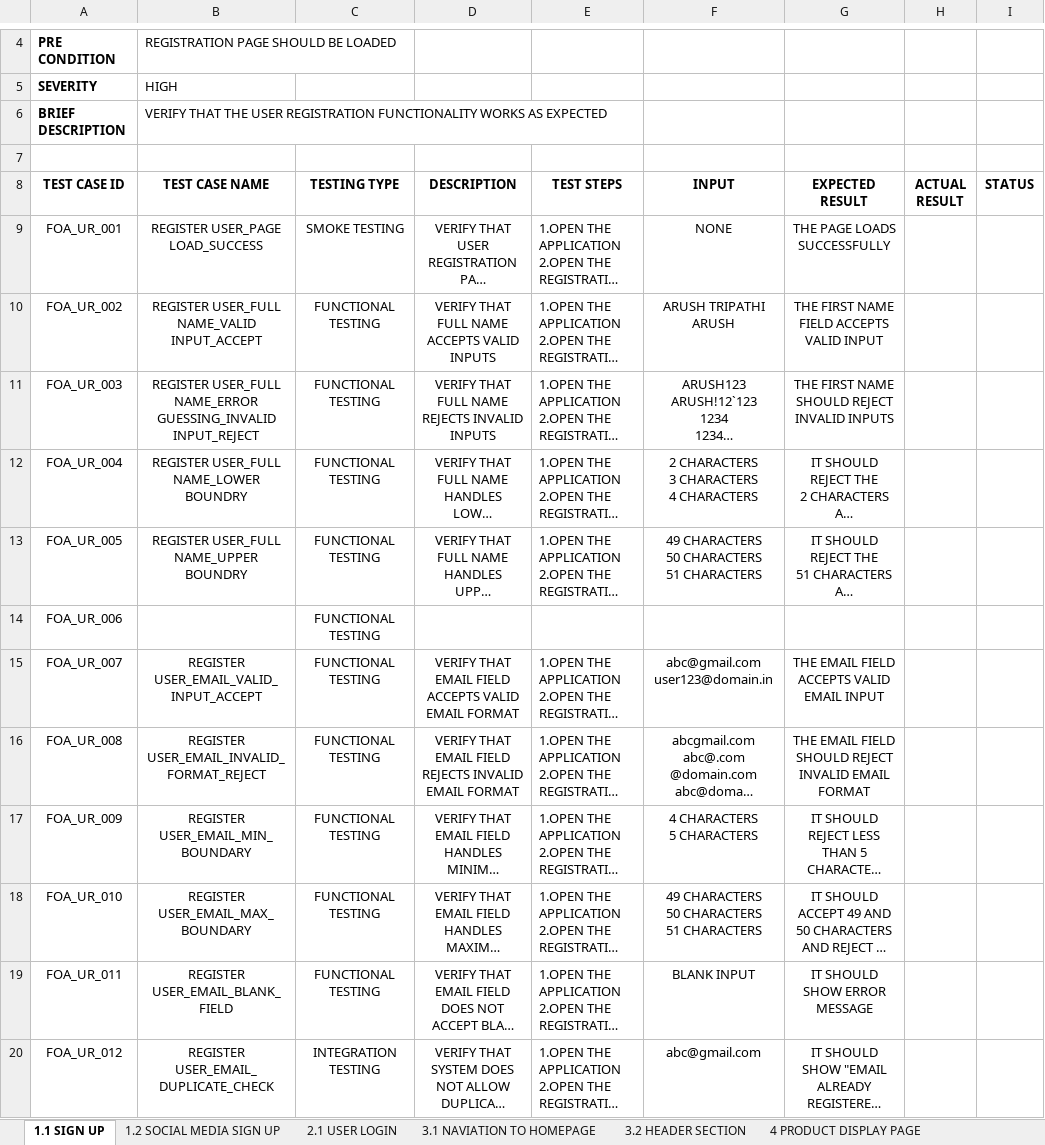
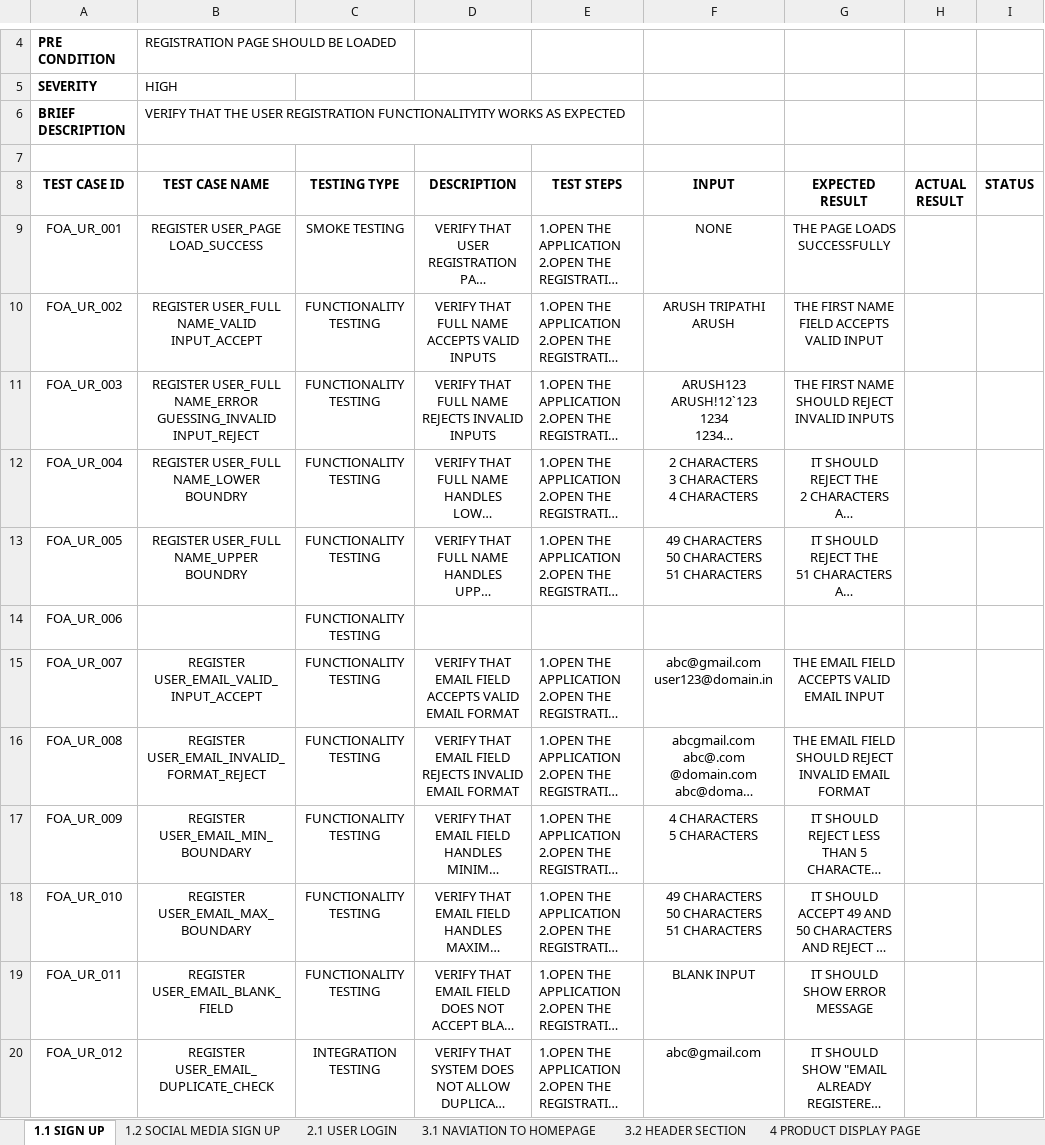
Before and after one commit to arushtripathi121/Testing, an Excel workbook: FOOD ORDERING APP.xlsx, sheet 1.1 SIGN UP, drawn as a sheet; only a part is shown, gaps mark what is left out; long unchanged cells end in …; values as stored, in another font and other column widths than the file's, no borders; the diff covers the shown part only; the diff names each change by its address in the sheet, - before the commit and + after, or states it on an @@ line.

```diff
--- a/FOOD ORDERING APP.xlsx (sheet 1.1 SIGN UP)
+++ b/FOOD ORDERING APP.xlsx (sheet 1.1 SIGN UP)
-B6 (TEST CASE NAME): …USER REGISTRATION FUNCTIONALITY WORKS AS…
+B6 (TEST CASE NAME): …USER REGISTRATION FUNCTIONALITYITY WORKS AS…
-C10:C19 (TESTING TYPE): FUNCTIONAL TESTING
+C10:C19 (TESTING TYPE): FUNCTIONALITY TESTING
```
Also changed, not shown: 28 edited cells elsewhere in this sheet, sheet 4 PRODUCT DISPLAY PAGE, sheet 3.2.1 PROFILE MANAGEMENT PAGE, sheet 3.2 HEADER SECTION, sheet 2.1 USER LOGIN, sheet 1.2 SOCIAL MEDIA SIGN UP.
